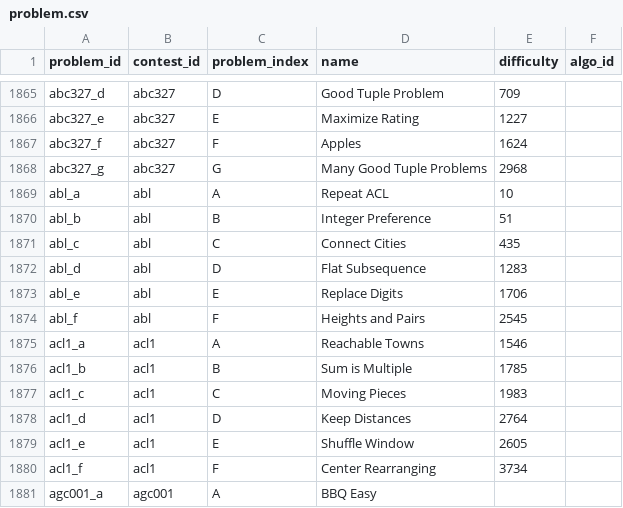
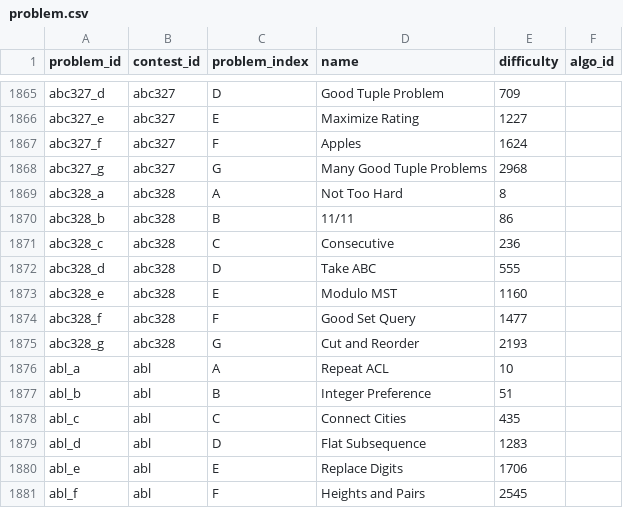
Before and after one commit to Nakka0925/atcoder_app, a CSV file: db/csv_data/problem.csv, drawn as a sheet; only a part is shown, gaps mark what is left out; the shorter side is filled out with more unchanged rows; the diff names each change by its address in the sheet, - before the commit and + after, or states it on an @@ line.

Commit message:
Update problem.json

```diff
--- a/db/csv_data/problem.csv
+++ b/db/csv_data/problem.csv
+row 1869: abc328_a | abc328 | A | Not Too Hard | 8
+row 1870: abc328_b | abc328 | B | 11/11 | 86
+row 1871: abc328_c | abc328 | C | Consecutive | 236
+row 1872: abc328_d | abc328 | D | Take ABC | 555
+row 1873: abc328_e | abc328 | E | Modulo MST | 1160
+row 1874: abc328_f | abc328 | F | Good Set Query | 1477
+row 1875: abc328_g | abc328 | G | Cut and Reorder | 2193
```
Also changed, not shown: 1 other file.
